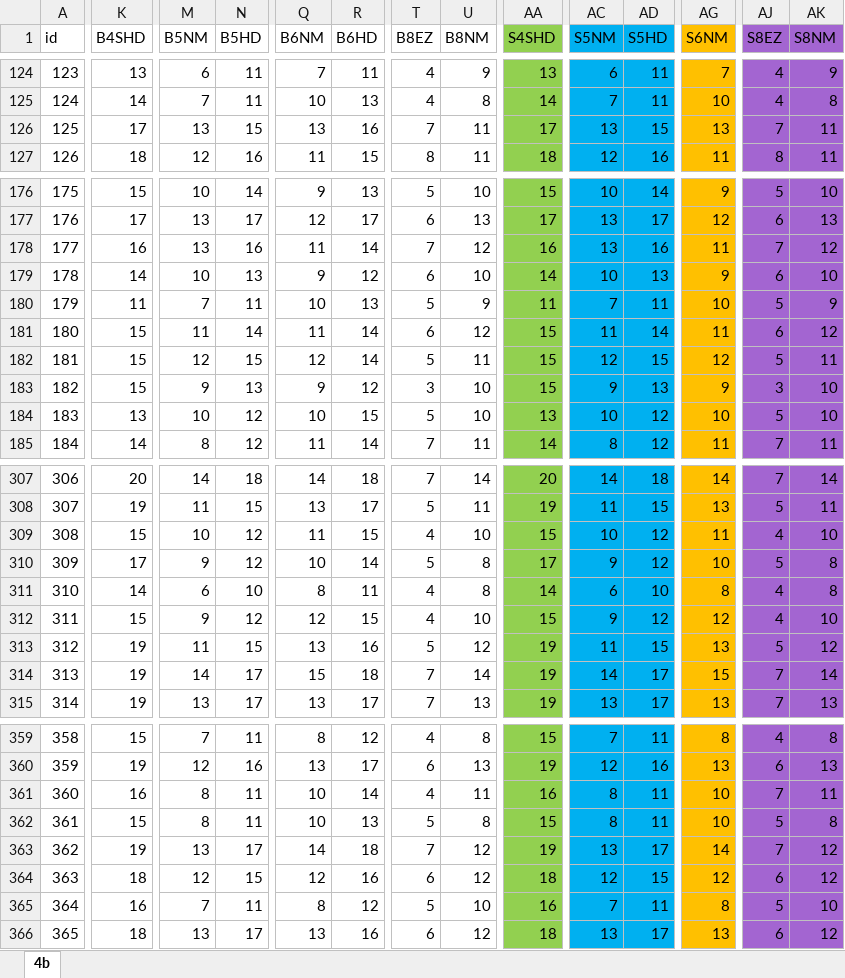
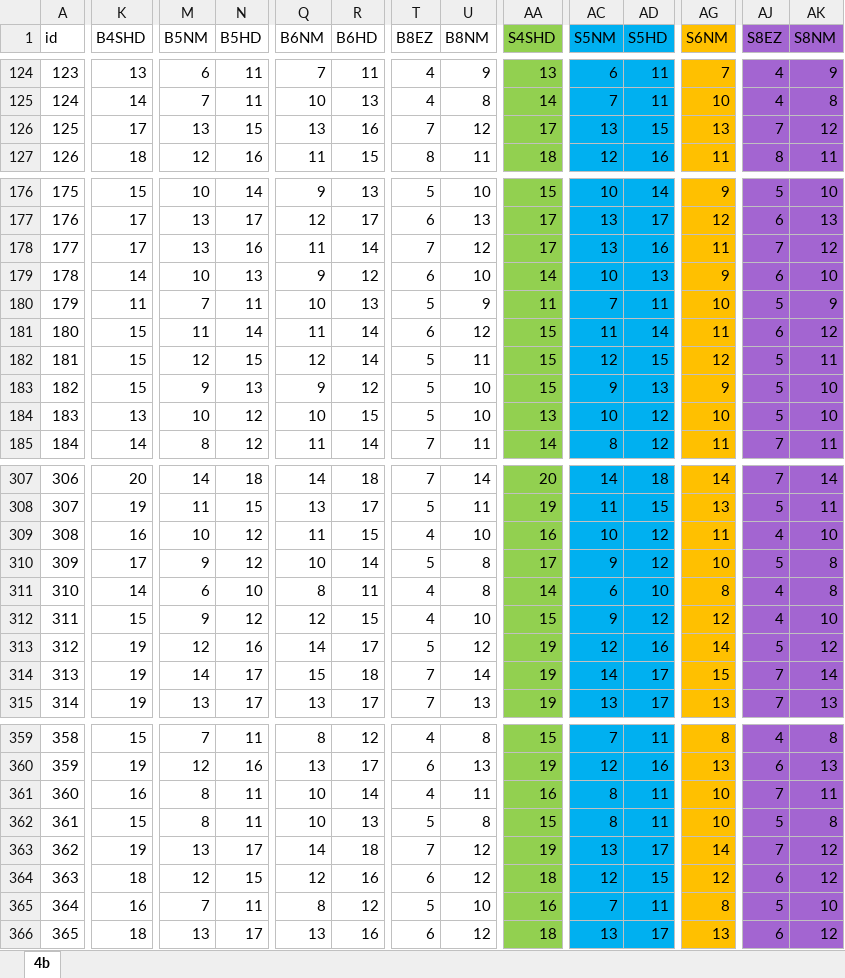
Before and after one commit to clarilotus/ez2on, an Excel workbook: docs/songlist/songlist.xlsx, sheet 4b, drawn as a sheet; only a part is shown, gaps mark what is left out; values as stored, in another font and other column widths than the file's, no borders; the diff covers the shown part only; the diff names each change by its address in the sheet, - before the commit and + after, or states it on an @@ line.

Commit message:
update songlist level change

```diff
--- a/docs/songlist/songlist.xlsx (sheet 4b)
+++ b/docs/songlist/songlist.xlsx (sheet 4b)
-U126 (B8NM): 11
+U126 (B8NM): 12
-AK126 (S8NM): 11
+AK126 (S8NM): 12
-K178 (B4SHD): 16
+K178 (B4SHD): 17
-AA178 (S4SHD): 16
+AA178 (S4SHD): 17
-T183 (B8EZ): 3
+T183 (B8EZ): 5
-AJ183 (S8EZ): 3
+AJ183 (S8EZ): 5
-K309 (B4SHD): 15
+K309 (B4SHD): 16
-AA309 (S4SHD): 15
+AA309 (S4SHD): 16
-M313 (B5NM): 11
+M313 (B5NM): 12
-N313 (B5HD): 15
+N313 (B5HD): 16
-Q313 (B6NM): 13
+Q313 (B6NM): 14
-R313 (B6HD): 16
+R313 (B6HD): 17
-AC313 (S5NM): 11
+AC313 (S5NM): 12
-AD313 (S5HD): 15
+AD313 (S5HD): 16
-AG313 (S6NM): 13
+AG313 (S6NM): 14
```
Also changed, not shown: 14 edited cells elsewhere in this sheet, 1 other file.
